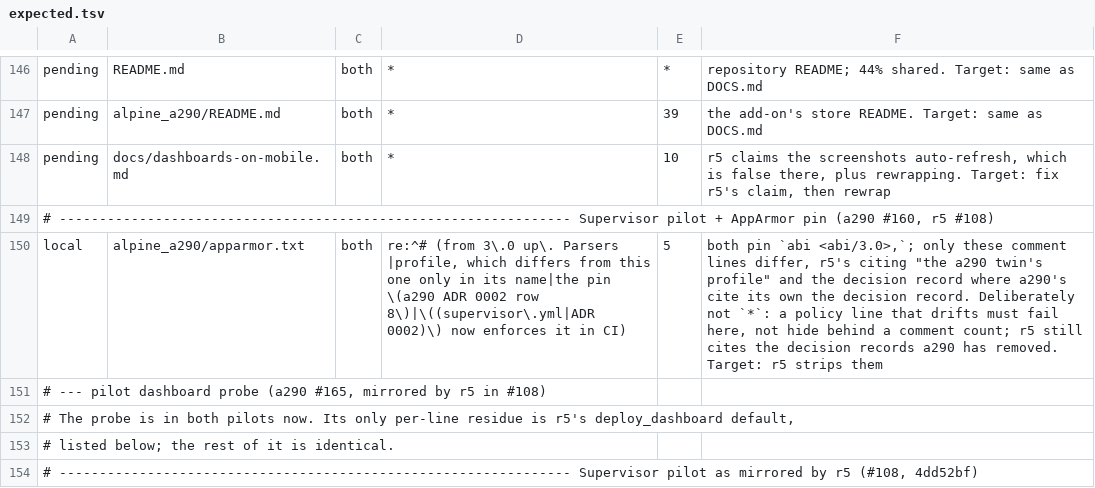
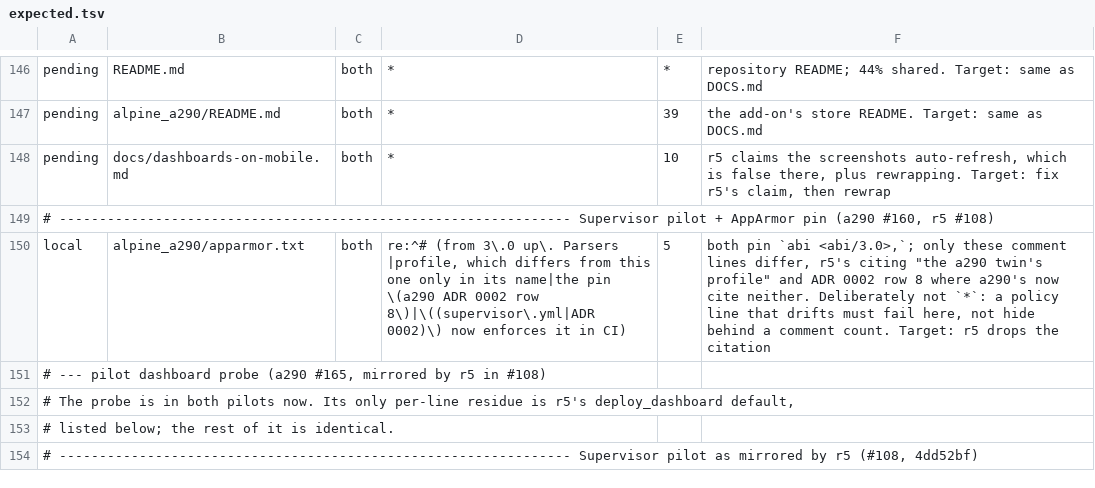
Before and after one commit to MatthewHobbs/a290-ha-addon, a TSV file: scripts/parity/expected.tsv, drawn as a sheet; only a part is shown, gaps mark what is left out; the diff covers the shown part only.

Commit message:
docs(adr): repair the swept comments, and scope the retrospective honestly
Deleting the ADRs left three artefacts behind: a dangling `//.` and the
deleted measurements in check_overflow.py, a sentence in ui-tests.yaml that
no longer parses, and parity reasons mangled by blind substitution
("a290's own the decision record"). Restored the measured figures, rewrote
the sentence, and replaced the reason prose.

The status line claimed every row was read from the code. Rows 22, 23 and 25
also carry policy no code states, and row 27 is status rather than a decision,
so say that instead.

Re-wrapped the lines the edits lengthened. Parity rows recount the two files
the extra lines land in.

```diff
--- a/scripts/parity/expected.tsv
+++ b/scripts/parity/expected.tsv
@@ -149,3 +149,3 @@ pending	docs/dashboards-on-mobile.md	both	*	10	r5 claims the screenshots auto-re
 # ---------------------------------------------------------------- Supervisor pilot + AppArmor pin (a290 #160, r5 #108)
-local	alpine_a290/apparmor.txt	both	re:^# (from 3\.0 up\. Parsers |profile, which differs from this one only in its name|the pin \(a290 ADR 0002 row 8\)|\((supervisor\.yml|ADR 0002)\) now enforces it in CI)	5	both pin `abi <abi/3.0>,`; only these comment lines differ, r5's citing "the a290 twin's profile" and the decision record where a290's cite its own the decision record. Deliberately not `*`: a policy line that drifts must fail here, not hide behind a comment count; r5 still cites the decision records a290 has removed. Target: r5 strips them
+local	alpine_a290/apparmor.txt	both	re:^# (from 3\.0 up\. Parsers |profile, which differs from this one only in its name|the pin \(a290 ADR 0002 row 8\)|\((supervisor\.yml|ADR 0002)\) now enforces it in CI)	5	both pin `abi <abi/3.0>,`; only these comment lines differ, r5's citing "the a290 twin's profile" and ADR 0002 row 8 where a290's now cite neither. Deliberately not `*`: a policy line that drifts must fail here, not hide behind a comment count. Target: r5 drops the citation
 # --- pilot dashboard probe (a290 #165, mirrored by r5 in #108)
```
Also changed, not shown: 6 edited cells elsewhere in this file, 6 other files.
